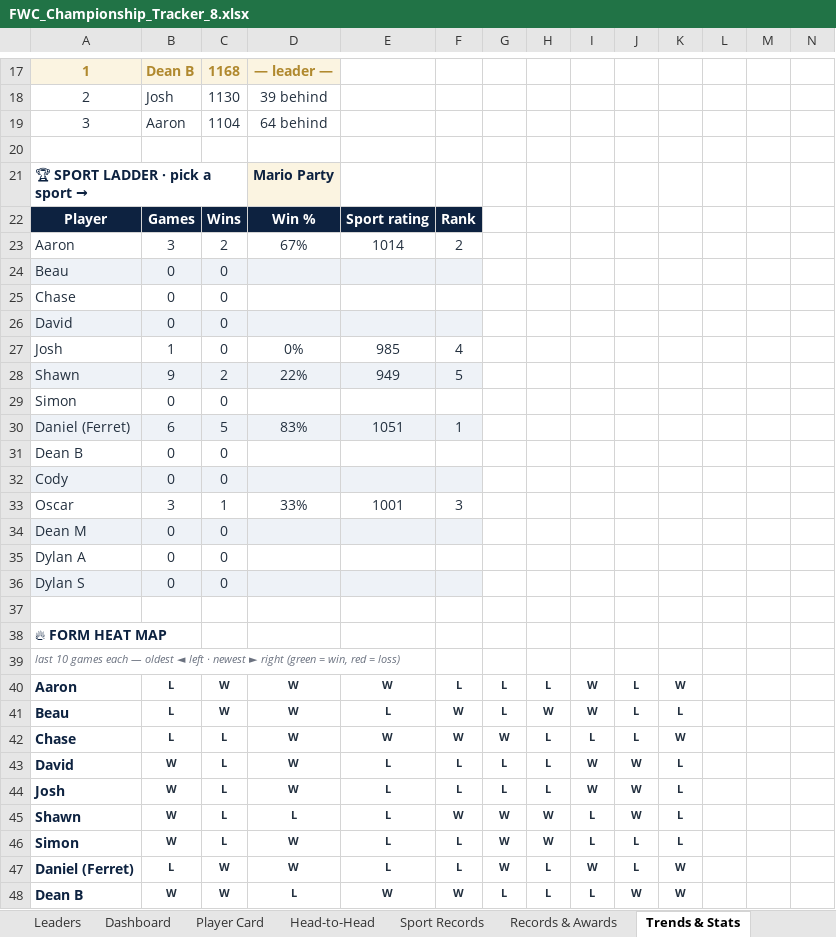
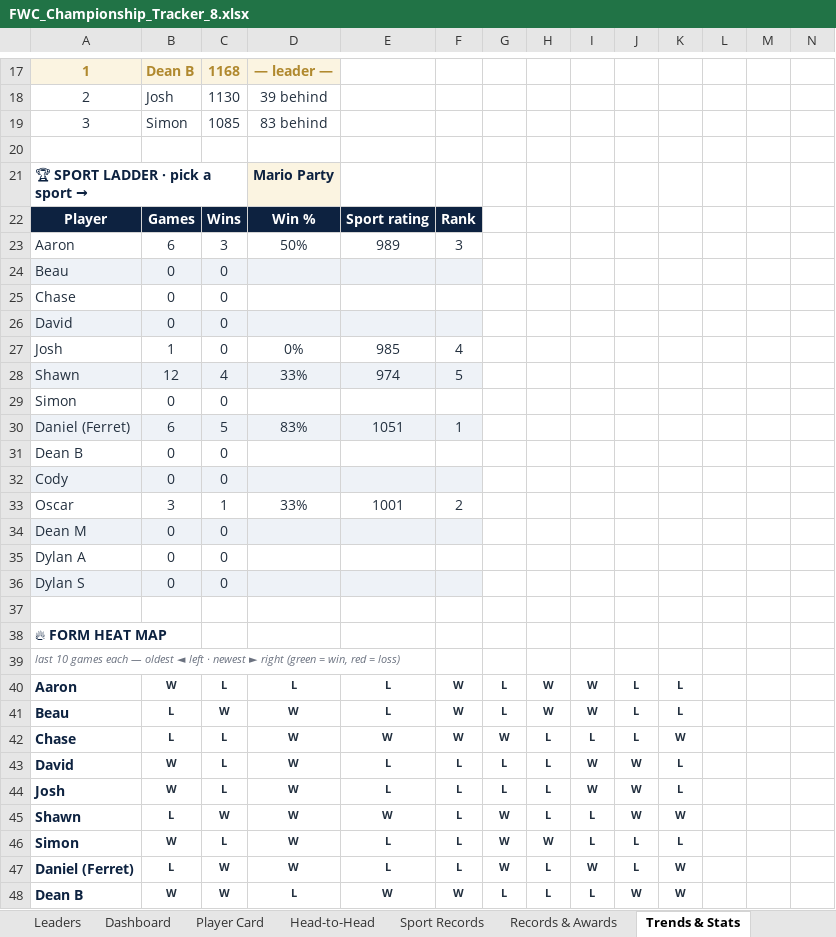
Before and after one commit to PeachyAUS/fwc, an Excel workbook: FWC_Championship_Tracker_8.xlsx, sheet Trends & Stats, drawn as a sheet; only a part is shown, gaps mark what is left out; values as stored, in another font and other column widths than the file's, no borders; conditional formats not drawn; removed rows and columns are numbered as before the commit, all else as after; rows hold the shown columns only; the diff covers the shown part only; the diff names each change by its address in the sheet, - before the commit and + after, or states it on an @@ line.

```diff
--- a/FWC_Championship_Tracker_8.xlsx (sheet Trends & Stats)
+++ b/FWC_Championship_Tracker_8.xlsx (sheet Trends & Stats)
-B19: Aaron
+B19: Simon
-C19: 1104
+C19: 1085
-D19: 64 behind
+D19: 83 behind
-row 23: Aaron | 3 | 2 | 67% | 1014 | 2
+row 23: Aaron | 6 | 3 | 50% | 989 | 3
-B28: 9
+B28: 12
-C28: 2
+C28: 4
-D28: 22%
+D28: 33%
-E28: 949
+E28: 974
-F33: 3
+F33: 2
-B40: L
+B40: W
-C40: W
+C40: L
-D40: W
+D40: L
-E40: W
+E40: L
-F40: L
+F40: W
-H40: L
+H40: W
-K40: W
+K40: L
-B45: W
+B45: L
-C45: L
+C45: W
-D45: L
+D45: W
-E45: L
+E45: W
-F45: W
+F45: L
-H45: W
+H45: L
-K45: L
+K45: W
```
Also changed, not shown: 7 edited cells elsewhere in this sheet, sheet Match Log, sheet Dashboard, sheet Sport Records, sheet Records & Awards, sheet Player Card, sheet Head-to-Head, 1 more sheet, formulas that keep their value, hidden cells.
